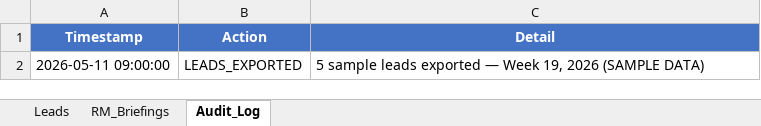
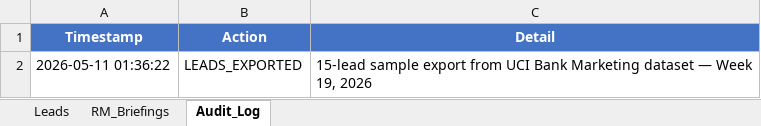
Before and after one commit to madhurimasarkar007/crm-lead-qualification-agent, an Excel workbook: sample_output/leads_report_sample.xlsx, sheet Audit_Log, drawn as a sheet; values as stored, in another font and other column widths than the file's, no borders; the diff names each change by its address in the sheet, - before the commit and + after, or states it on an @@ line.

Commit message:
Replace sanitised sample with 15 real leads from UCI dataset (open source data)

```diff
--- a/sample_output/leads_report_sample.xlsx (sheet Audit_Log)
+++ b/sample_output/leads_report_sample.xlsx (sheet Audit_Log)
-A2 (Timestamp): 2026-05-11 09:00:00
+A2 (Timestamp): 2026-05-11 01:36:22
-C2 (Detail): 5 sample leads exported — Week 19, 2026 (SAMPLE DATA)
+C2 (Detail): 15-lead sample export from UCI Bank Marketing dataset — Week 19, 2026
```
Also changed, not shown: sheet Leads, sheet RM_Briefings.
